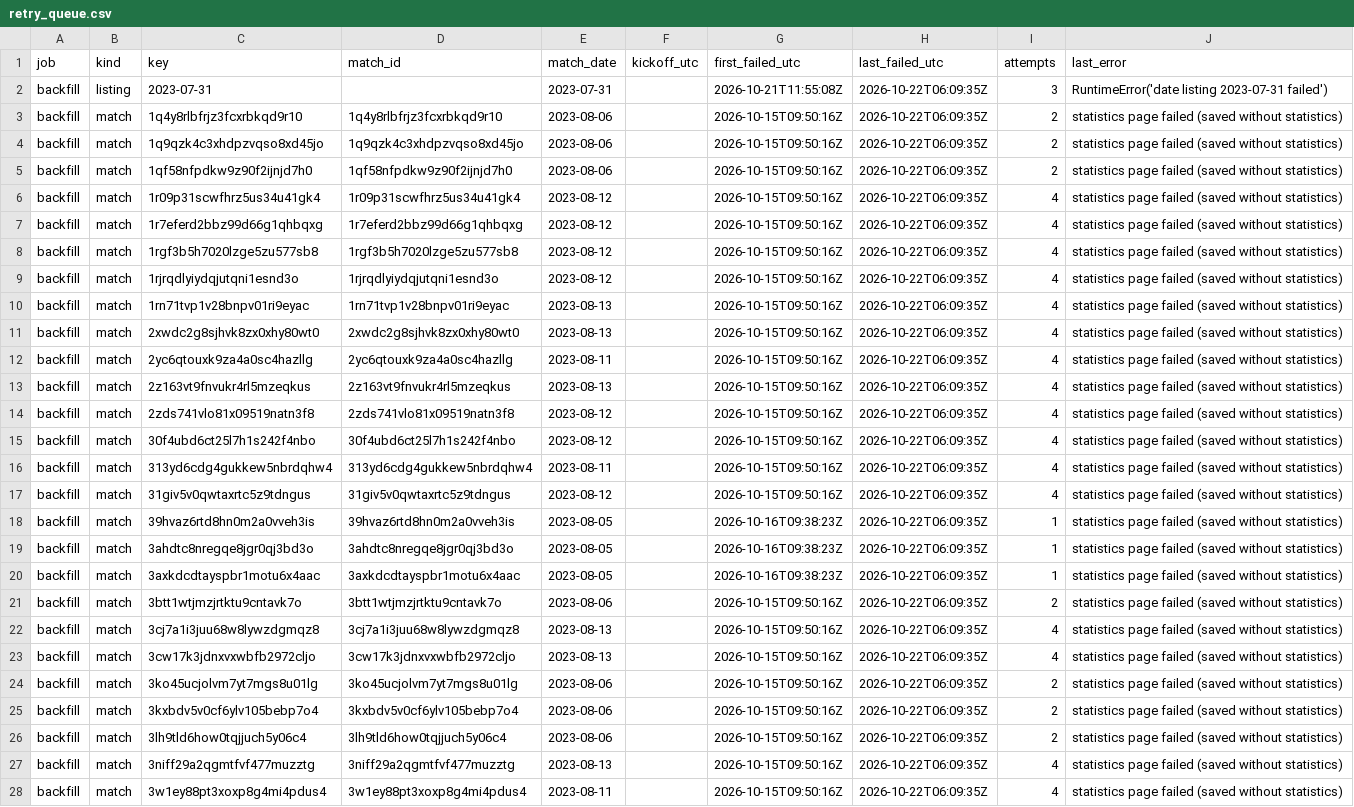
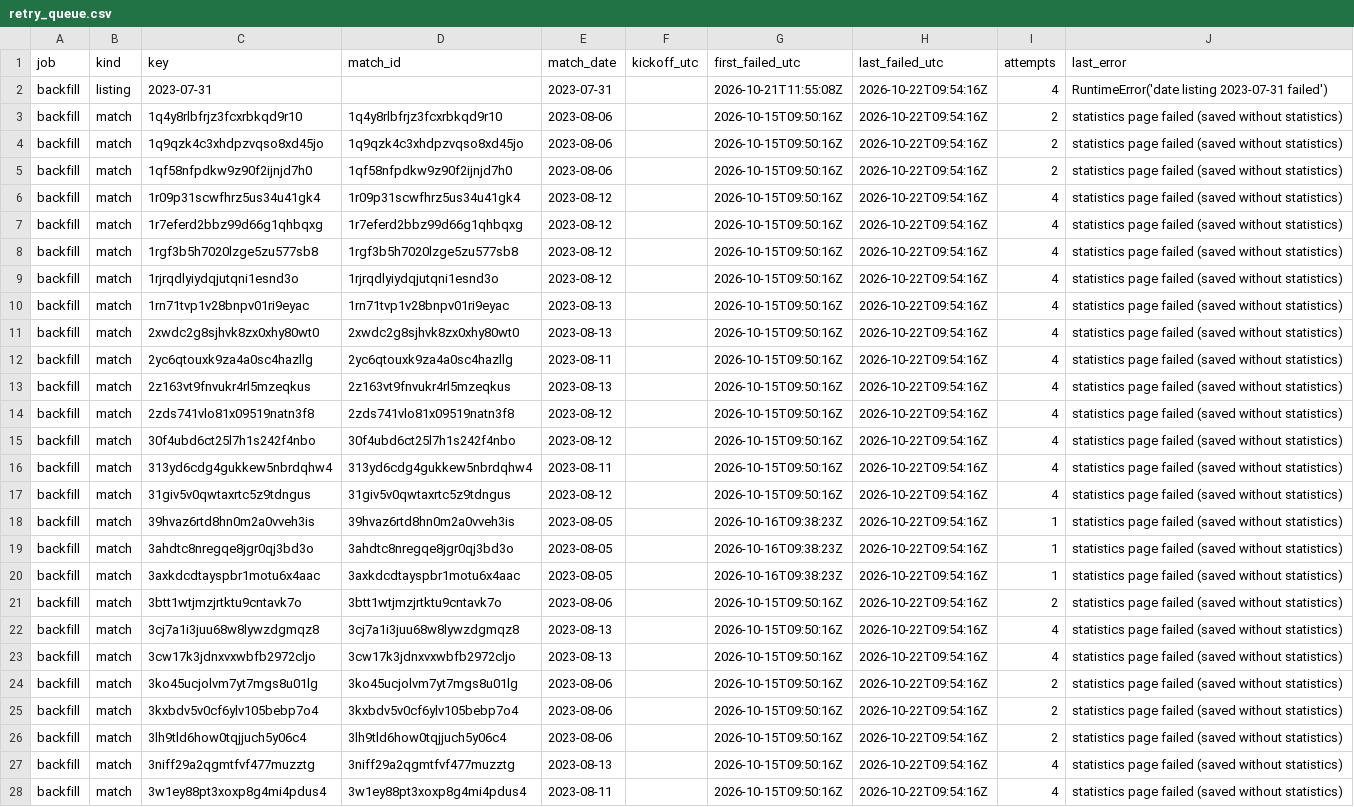
Before and after one commit to hasezer/odds-analysis, a CSV file: data/retry_queue.csv, drawn as a sheet; only a part is shown; the diff covers the shown part only; the diff names each change by its address in the sheet, - before the commit and + after, or states it on an @@ line.

```diff
--- a/data/retry_queue.csv
+++ b/data/retry_queue.csv
-H2:H28 (last_failed_utc): 2026-10-22T06:09:35Z
+H2:H28 (last_failed_utc): 2026-10-22T09:54:16Z
-I2 (attempts): 3
+I2 (attempts): 4
```
Also changed, not shown: 106 edited cells elsewhere in this file, data/actions_minutes.csv, data/runs.csv, 4 other files.
